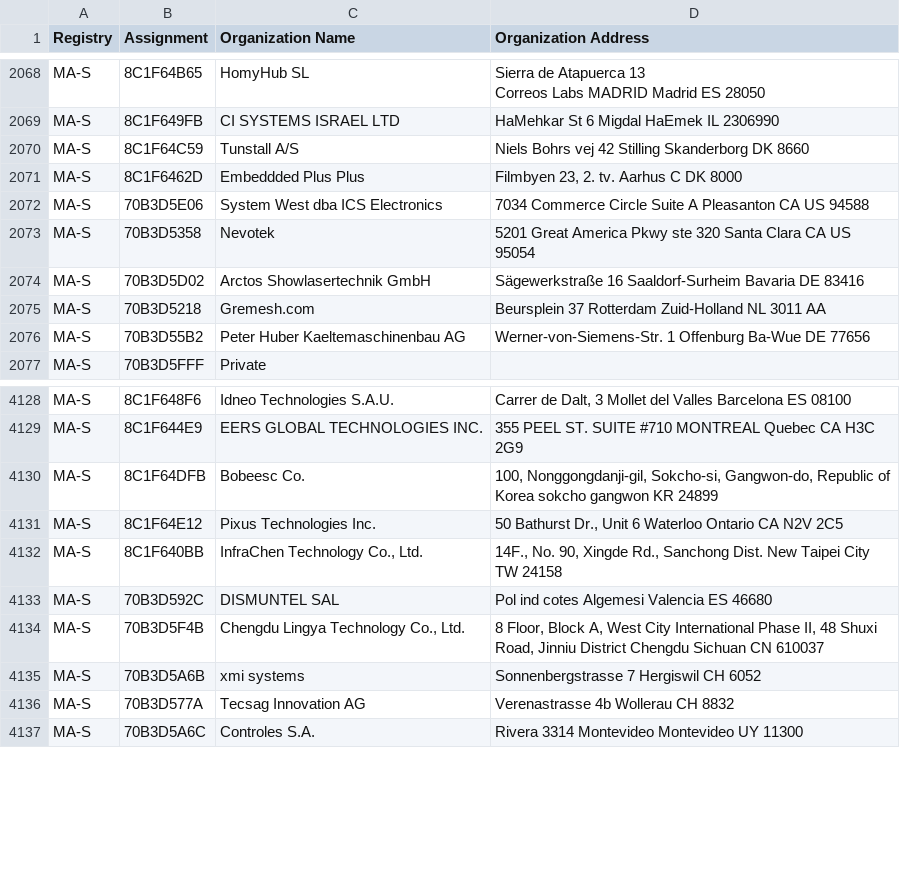
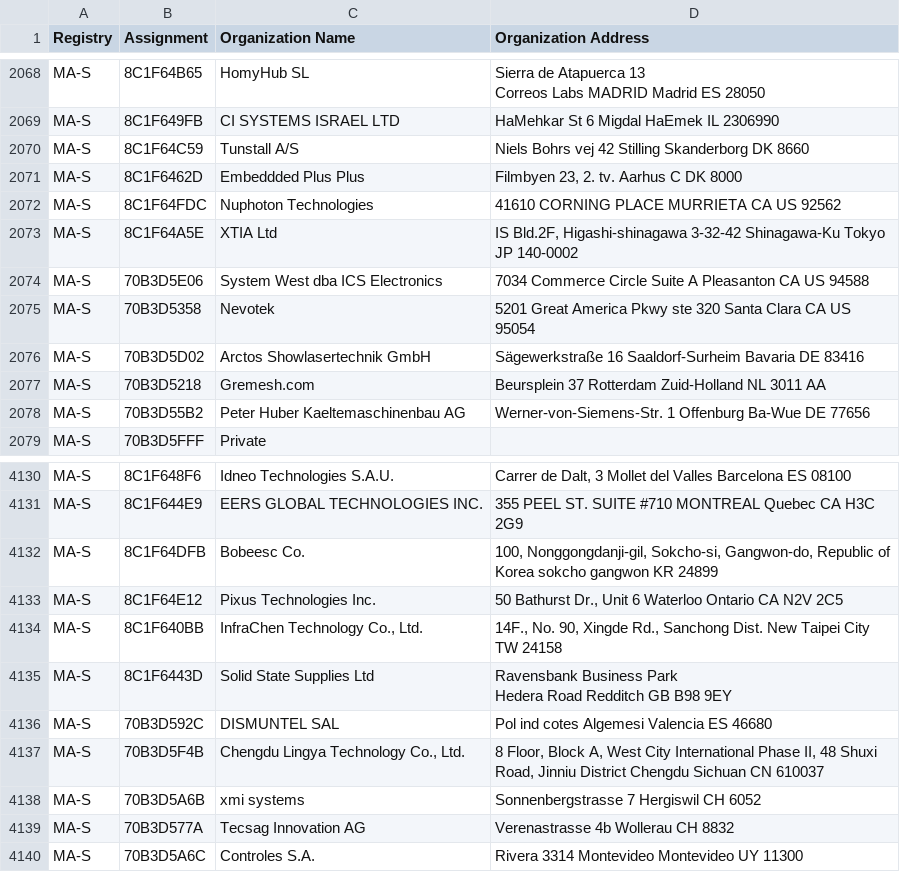
Before and after one commit to bedestall5/mac-tracker, a CSV file: data/ieee/oui36.csv, drawn as a sheet; only a part is shown, gaps mark what is left out; ↵ is a line break in a cell; the diff names each change by its address in the sheet, - before the commit and + after, or states it on an @@ line.

```diff
--- a/data/ieee/oui36.csv
+++ b/data/ieee/oui36.csv
+row 2072: MA-S | 8C1F64FDC | Nuphoton Technologies | 41610 CORNING PLACE MURRIETA CA US 92562
+row 2073: MA-S | 8C1F64A5E | XTIA Ltd | IS Bld.2F, Higashi-shinagawa 3-32-42 Shinagawa-Ku Tokyo JP 140-0002
+row 4135: MA-S | 8C1F6443D | Solid State Supplies Ltd | Ravensbank Business Park ↵ Hedera Road Redditch GB B98 9EY
```
Also changed, not shown: data/ieee/mam.csv, 17 other files.
